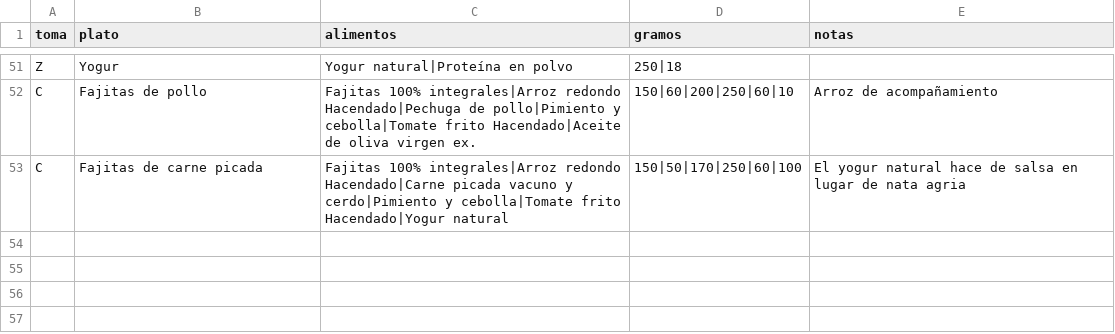
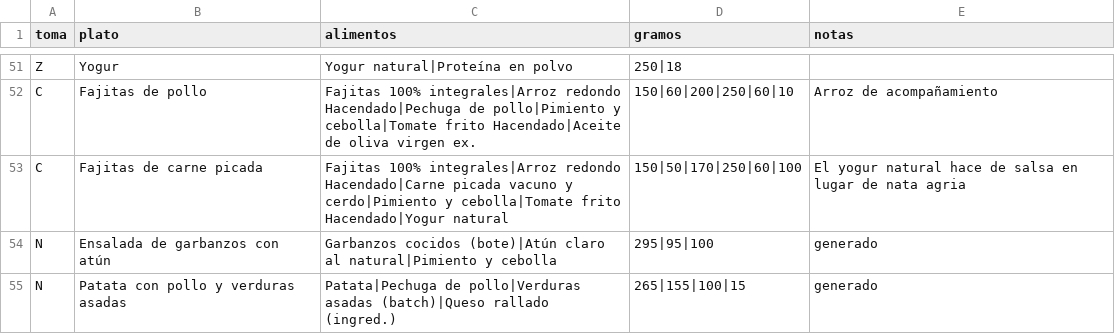
Before and after one commit to NicoSA03/gym_diet_2027, a CSV file: datos/platos.csv, drawn as a sheet; only a part is shown, gaps mark what is left out.

Commit message:
fix: platos nuevos

```diff
--- a/datos/platos.csv
+++ b/datos/platos.csv
@@ -53 +53,3 @@ C;Fajitas de pollo;Fajitas 100% integrales|Arroz redondo Hacendado|Pechuga de po
 C;Fajitas de carne picada;Fajitas 100% integrales|Arroz redondo Hacendado|Carne picada vacuno y cerdo|Pimiento y cebolla|Tomate frito Hacendado|Yogur natural;150|50|170|250|60|100;El yogur natural hace de salsa en lugar de nata agria
+N;Ensalada de garbanzos con atún;Garbanzos cocidos (bote)|Atún claro al natural|Pimiento y cebolla;295|95|100;generado
+N;Patata con pollo y verduras asadas;Patata|Pechuga de pollo|Verduras asadas (batch)|Queso rallado (ingred.);265|155|100|15;generado
```
Also changed, not shown: 2 other files.
